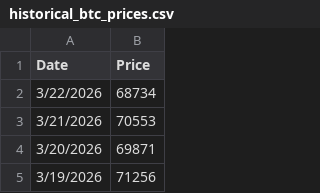
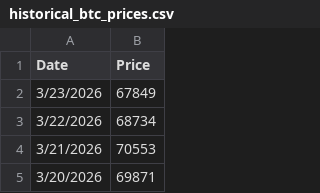
Before and after one commit to mjamiv/btc_tracker, a CSV file: historical_btc_prices.csv, drawn as a sheet; only a part is shown; the shorter side is filled out with more unchanged rows; the diff names each change by its address in the sheet, - before the commit and + after, or states it on an @@ line.

```diff
--- a/historical_btc_prices.csv
+++ b/historical_btc_prices.csv
+row 2: 3/23/2026 | 67849
```
